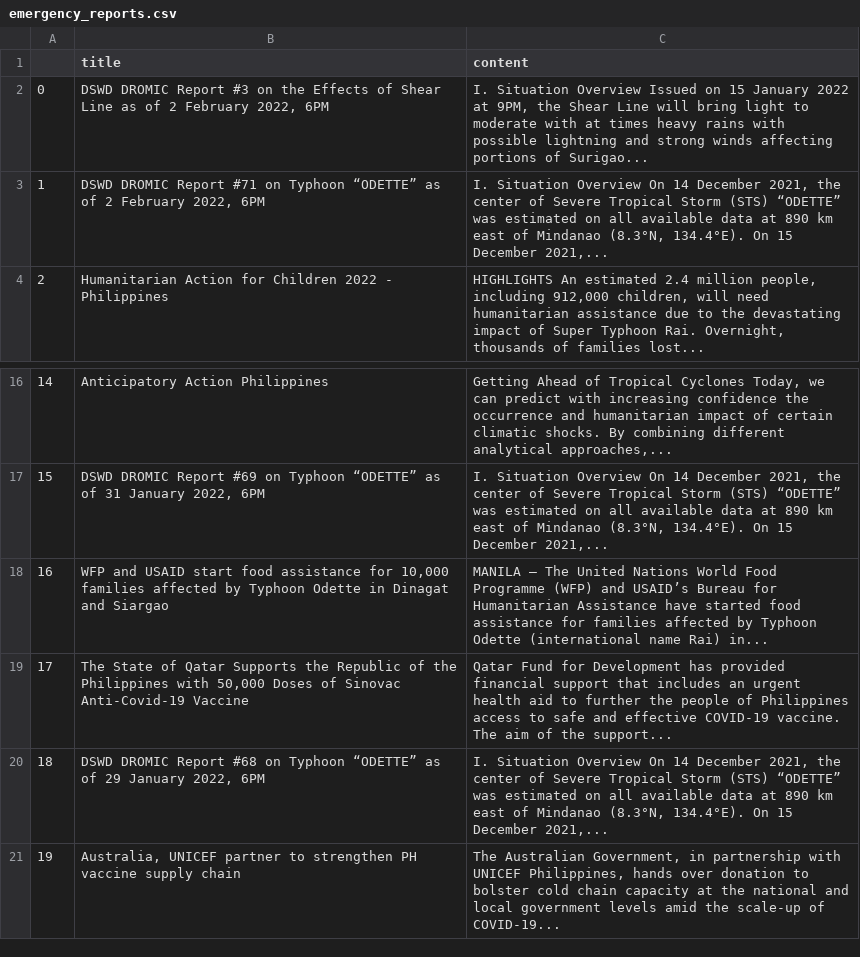
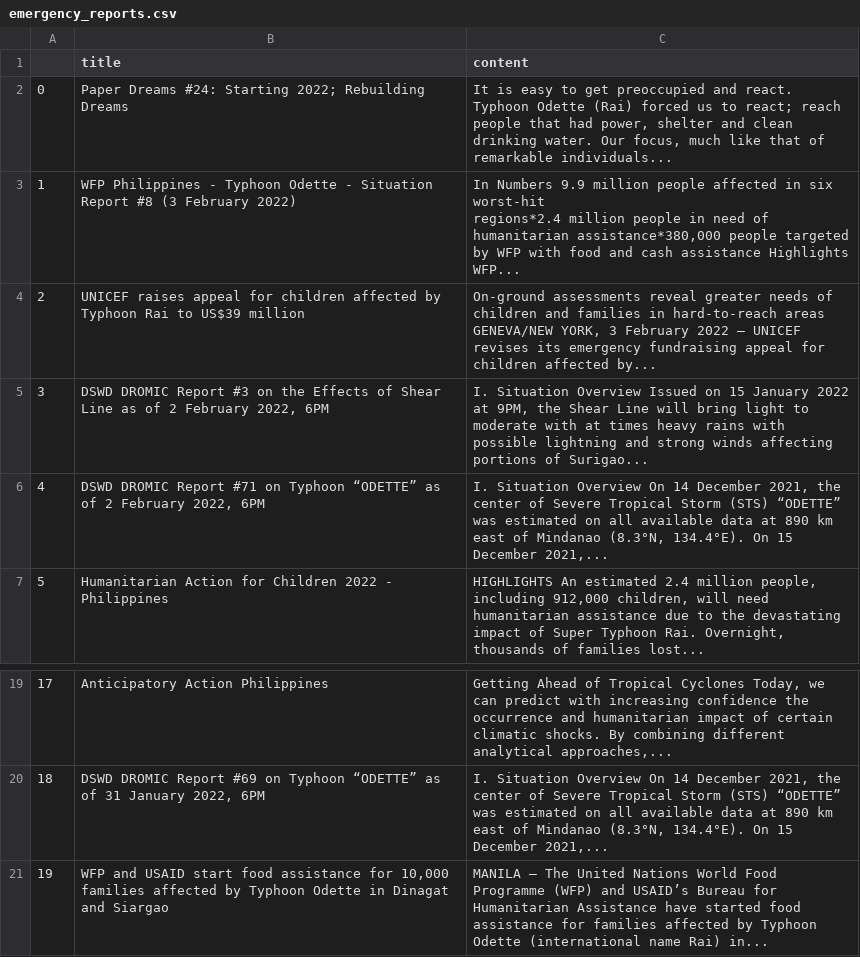
Before and after one commit to jgulane/Autoscraper-2, a CSV file: emergency_reports.csv, drawn as a sheet; only a part is shown, gaps mark what is left out; removed rows and columns are numbered as before the commit, all else as after; ↵ is a line break in a cell; the diff names each change by its address in the sheet, - before the commit and + after, or states it on an @@ line.

```diff
--- a/emergency_reports.csv
+++ b/emergency_reports.csv
+row 2: 0 | Paper Dreams #24: Starting 2022; Rebuilding Dreams | It is easy to get preoccupied and react. Typhoon Odette (Rai) forced us to react; reach people that had power, shelter and clean drinking water. Our focus, much like that of remarkable individuals...
+row 3: 1 | WFP Philippines - Typhoon Odette - Situation Report #8 (3 February 2022) | In Numbers 9.9 million people affected in six worst-hit ↵ regions*2.4 million people in need of humanitarian assistance*380,000 people targeted by WFP with food and cash assistance Highlights WFP...
+row 4: 2 | UNICEF raises appeal for children affected by Typhoon Rai to US$39 million | On-ground assessments reveal greater needs of children and families in hard-to-reach areas GENEVA/NEW YORK, 3 February 2022 – UNICEF revises its emergency fundraising appeal for children affected by...
@@ column A renumbered between rows 5 and 21 @@
-row 19: 17 | The State of Qatar Supports the Republic of the Philippines with 50,000 Doses of Sinovac Anti-Covid-19 Vaccine | Qatar Fund for Development has provided financial support that includes an urgent health aid to further the people of Philippines access to safe and effective COVID-19 vaccine. The aim of the support...
-row 20: 18 | DSWD DROMIC Report #68 on Typhoon “ODETTE” as of 29 January 2022, 6PM | I. Situation Overview On 14 December 2021, the center of Severe Tropical Storm (STS) “ODETTE” was estimated on all available data at 890 km east of Mindanao (8.3°N, 134.4°E). On 15 December 2021,...
-row 21: 19 | Australia, UNICEF partner to strengthen PH vaccine supply chain | The Australian Government, in partnership with UNICEF Philippines, hands over donation to bolster cold chain capacity at the national and local government levels amid the scale-up of COVID-19...
```
